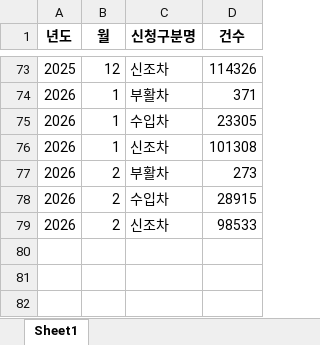
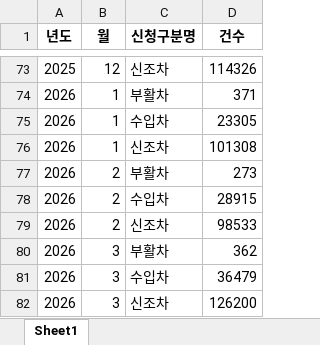
Before and after one commit to nahr0220/car_00dashboard, an Excel workbook: data/공공데이터신규데이터.xlsx, sheet Sheet1, drawn as a sheet; only a part is shown, gaps mark what is left out; values as stored, in another font and other column widths than the file's, no borders; the diff names each change by its address in the sheet, - before the commit and + after, or states it on an @@ line.

Commit message:
data3월추가

```diff
--- a/data/공공데이터신규데이터.xlsx (sheet Sheet1)
+++ b/data/공공데이터신규데이터.xlsx (sheet Sheet1)
+row 80: 2026 | 3 | 부활차 | 362
+row 81: 2026 | 3 | 수입차 | 36479
+row 82: 2026 | 3 | 신조차 | 126200
```
Also changed, not shown: data/AP Sales Summary.xlsx, 1 other file.
